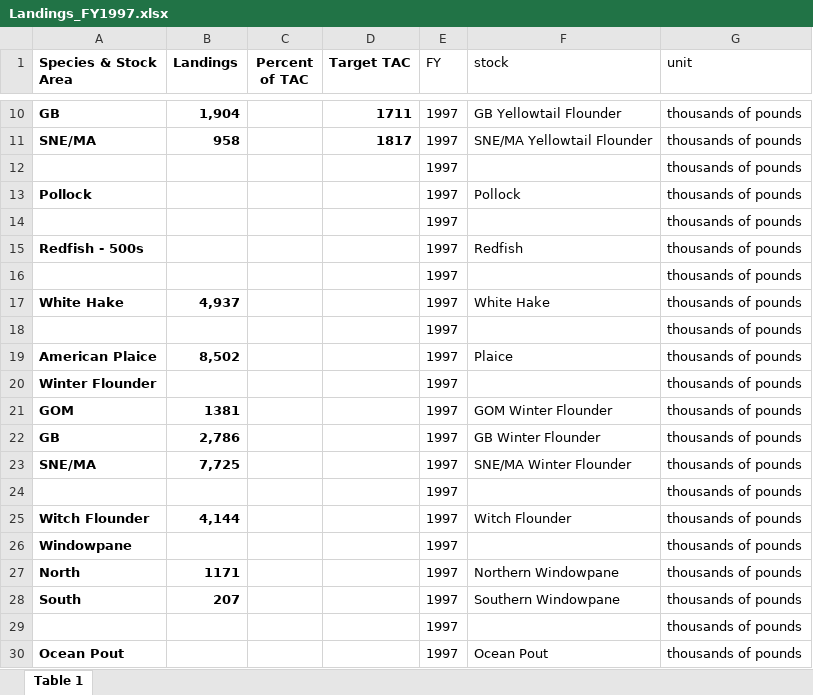
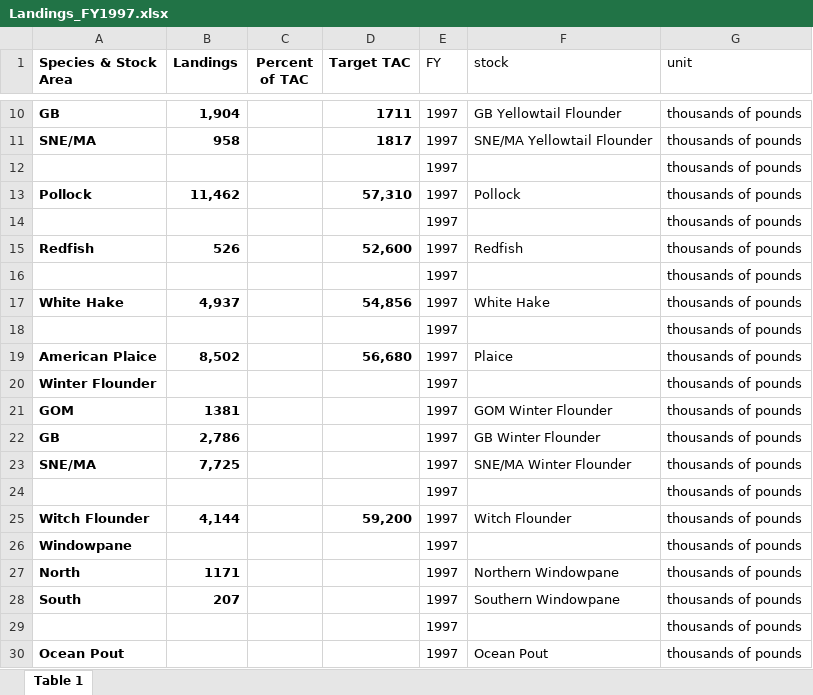
Before and after one commit to COCA-NEgroundfishMSE/groundfish-MSE, an Excel workbook: data/data_raw/catchHistory/Landings_FY1997.xlsx, sheet Table 1, drawn as a sheet; only a part is shown, gaps mark what is left out; values as stored, in another font and other column widths than the file's, no borders; the diff names each change by its address in the sheet, - before the commit and + after, or states it on an @@ line.

```diff
--- a/data/data_raw/catchHistory/Landings_FY1997.xlsx (sheet Table 1)
+++ b/data/data_raw/catchHistory/Landings_FY1997.xlsx (sheet Table 1)
-B13 (Landings): (empty)
+B13 (Landings): 11,462
-D13 (Target TAC): (empty)
+D13 (Target TAC): 57,310
-A15 (Species & Stock Area): Redfish - 500s
+A15 (Species & Stock Area): Redfish
-B15 (Landings): (empty)
+B15 (Landings): 526
-D15 (Target TAC): (empty)
+D15 (Target TAC): 52,600
-D17 (Target TAC): (empty)
+D17 (Target TAC): 54,856
-D19 (Target TAC): (empty)
+D19 (Target TAC): 56,680
-D25 (Target TAC): (empty)
+D25 (Target TAC): 59,200
```
Also changed, not shown: data/data_raw/catchHistory/Landings_FY1998.xlsx, data/data_raw/catchHistory/Landings_FY2000.xlsx, 5 other files.
